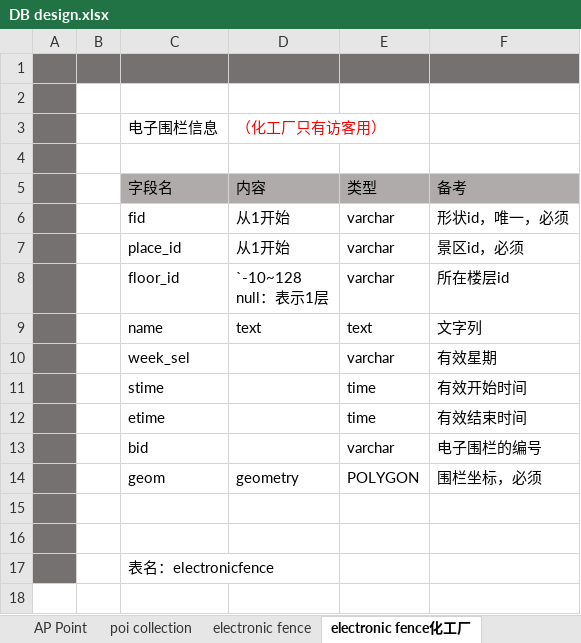
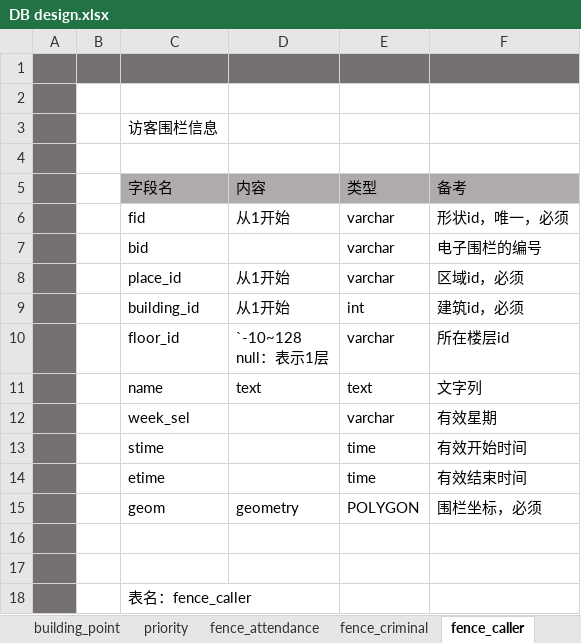
Before and after one commit to cytggit/Map-openlayers, an Excel workbook: Document/DB design.xlsx, sheet fence_caller, drawn as a sheet; values as stored, in another font and other column widths than the file's, no borders; removed rows and columns are numbered as before the commit, all else as after; the diff names each change by its address in the sheet, - before the commit and + after, or states it on an @@ line.

```diff
--- a/Document/DB design.xlsx (sheet fence_caller)
+++ b/Document/DB design.xlsx (sheet fence_caller)
-sheet tab: electronic fence化工厂
+sheet tab: fence_caller
-sheet tab: AP Point
+sheet tab: fence_attendance
+sheet tab: fence_criminal
-row 3:  |  | 电子围栏信息 | （化工厂只有访客用）
+row 3:  |  | 访客围栏信息
@@ row 13 moved to row 7: bid @@
-F8 (备考): 景区id，必须
+F8 (备考): 区域id，必须
+row 9:  |  | building_id | 从1开始 | int | 建筑id，必须
-C18 (字段名): 表名：electronicfence
+C18 (字段名): 表名：fence_caller
```
Also changed, not shown: sheet Polygon & polygon_style, sheet building_point, sheet 变更履历, sheet fence_region, sheet fence_danger, sheet fence_detain, 7 more sheets, other sheet tabs.
